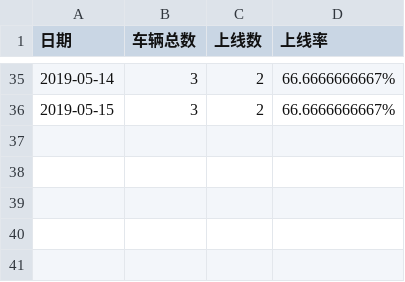
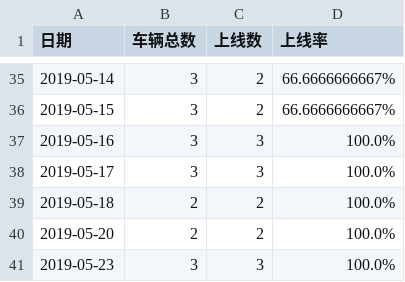
Before and after one commit to iklcl/monitorMap_1.0, a CSV file: count.csv, drawn as a sheet; only a part is shown, gaps mark what is left out; the diff names each change by its address in the sheet, - before the commit and + after, or states it on an @@ line.

```diff
--- a/count.csv
+++ b/count.csv
+row 37: 2019-05-16 | 3 | 3 | 100.0%
+row 38: 2019-05-17 | 3 | 3 | 100.0%
+row 39: 2019-05-18 | 2 | 2 | 100.0%
+row 40: 2019-05-20 | 2 | 2 | 100.0%
+row 41: 2019-05-23 | 3 | 3 | 100.0%
```
Also changed, not shown: 35 other files.
